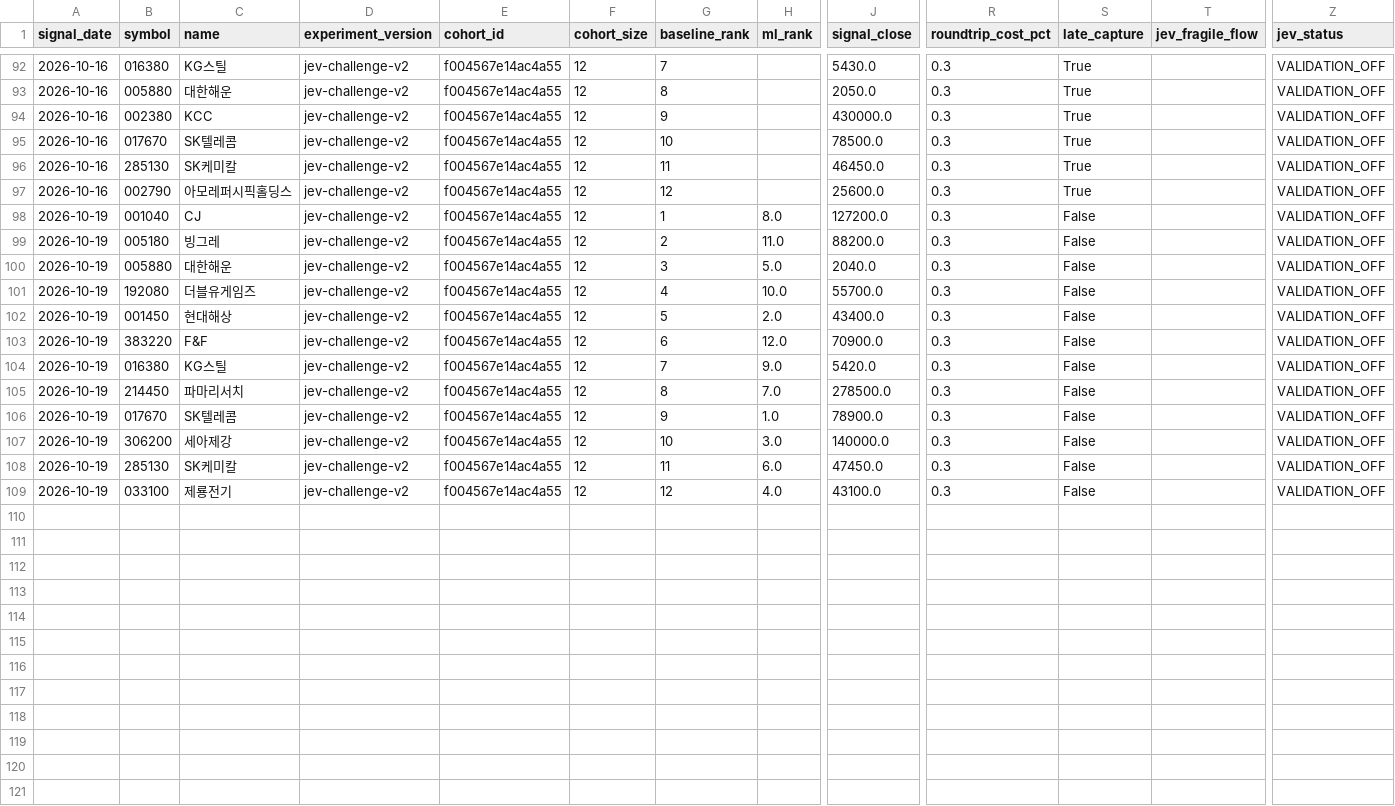
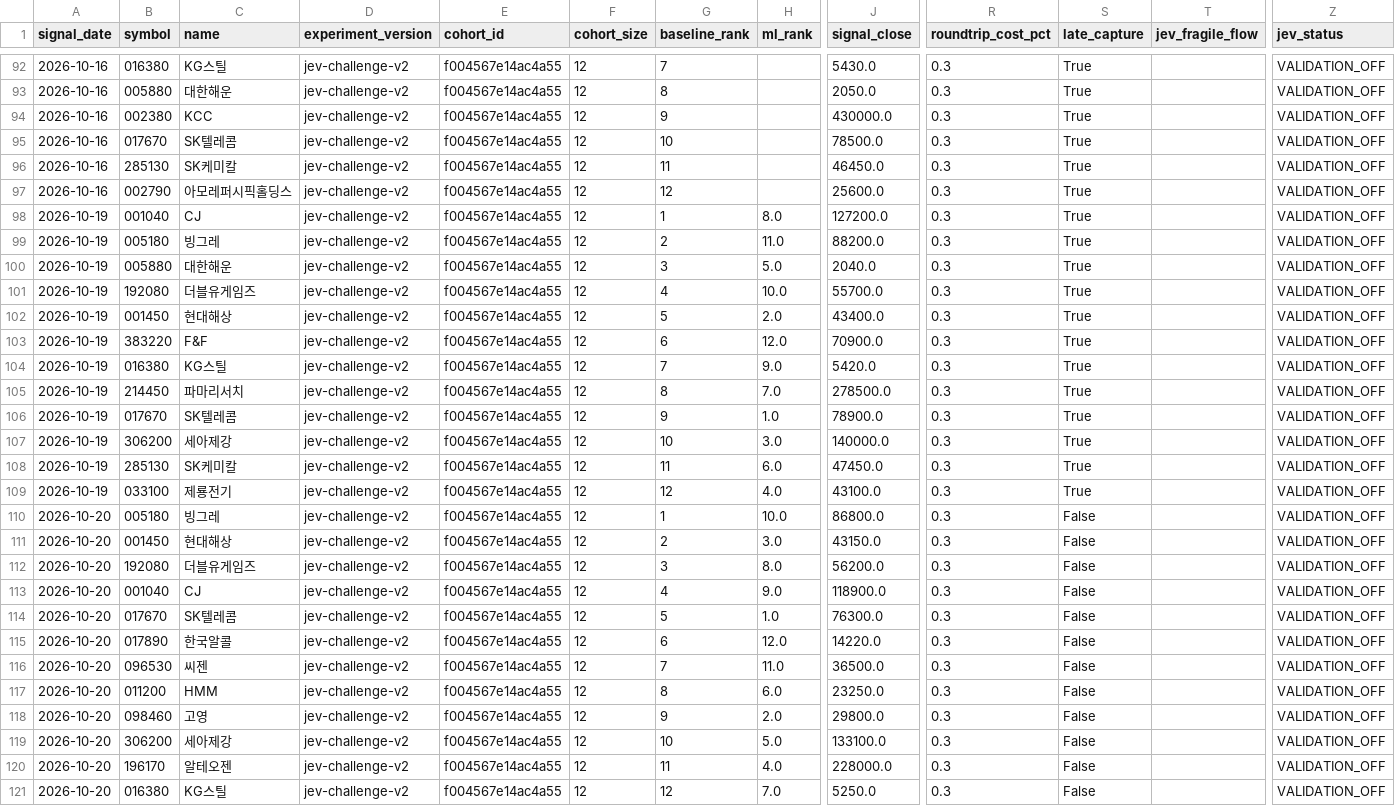
Before and after one commit to LEOSONG727/kis-foreign-flow-report, a CSV file: data/jev_experiment.csv, drawn as a sheet; only a part is shown, gaps mark what is left out; rows hold the shown columns only; the diff names each change by its address in the sheet, - before the commit and + after, or states it on an @@ line.

```diff
--- a/data/jev_experiment.csv
+++ b/data/jev_experiment.csv
-S98:S109 (late_capture): False
+S98:S109 (late_capture): True
+row 110: 2026-10-20 | 005180 | 빙그레 | jev-challenge-v2 | f004567e14ac4a55 | 12 | 1 | 10.0 | 86800.0 | 0.3 | False |  | VALIDATION_OFF
+row 111: 2026-10-20 | 001450 | 현대해상 | jev-challenge-v2 | f004567e14ac4a55 | 12 | 2 | 3.0 | 43150.0 | 0.3 | False |  | VALIDATION_OFF
+row 112: 2026-10-20 | 192080 | 더블유게임즈 | jev-challenge-v2 | f004567e14ac4a55 | 12 | 3 | 8.0 | 56200.0 | 0.3 | False |  | VALIDATION_OFF
+row 113: 2026-10-20 | 001040 | CJ | jev-challenge-v2 | f004567e14ac4a55 | 12 | 4 | 9.0 | 118900.0 | 0.3 | False |  | VALIDATION_OFF
+row 114: 2026-10-20 | 017670 | SK텔레콤 | jev-challenge-v2 | f004567e14ac4a55 | 12 | 5 | 1.0 | 76300.0 | 0.3 | False |  | VALIDATION_OFF
+row 115: 2026-10-20 | 017890 | 한국알콜 | jev-challenge-v2 | f004567e14ac4a55 | 12 | 6 | 12.0 | 14220.0 | 0.3 | False |  | VALIDATION_OFF
+row 116: 2026-10-20 | 096530 | 씨젠 | jev-challenge-v2 | f004567e14ac4a55 | 12 | 7 | 11.0 | 36500.0 | 0.3 | False |  | VALIDATION_OFF
+row 117: 2026-10-20 | 011200 | HMM | jev-challenge-v2 | f004567e14ac4a55 | 12 | 8 | 6.0 | 23250.0 | 0.3 | False |  | VALIDATION_OFF
+row 118: 2026-10-20 | 098460 | 고영 | jev-challenge-v2 | f004567e14ac4a55 | 12 | 9 | 2.0 | 29800.0 | 0.3 | False |  | VALIDATION_OFF
+row 119: 2026-10-20 | 306200 | 세아제강 | jev-challenge-v2 | f004567e14ac4a55 | 12 | 10 | 5.0 | 133100.0 | 0.3 | False |  | VALIDATION_OFF
+row 120: 2026-10-20 | 196170 | 알테오젠 | jev-challenge-v2 | f004567e14ac4a55 | 12 | 11 | 4.0 | 228000.0 | 0.3 | False |  | VALIDATION_OFF
+row 121: 2026-10-20 | 016380 | KG스틸 | jev-challenge-v2 | f004567e14ac4a55 | 12 | 12 | 7.0 | 5250.0 | 0.3 | False |  | VALIDATION_OFF
```
Also changed, not shown: data/jev_event_live.csv, data/ml_shadow_snapshots.csv, 23 other files.
